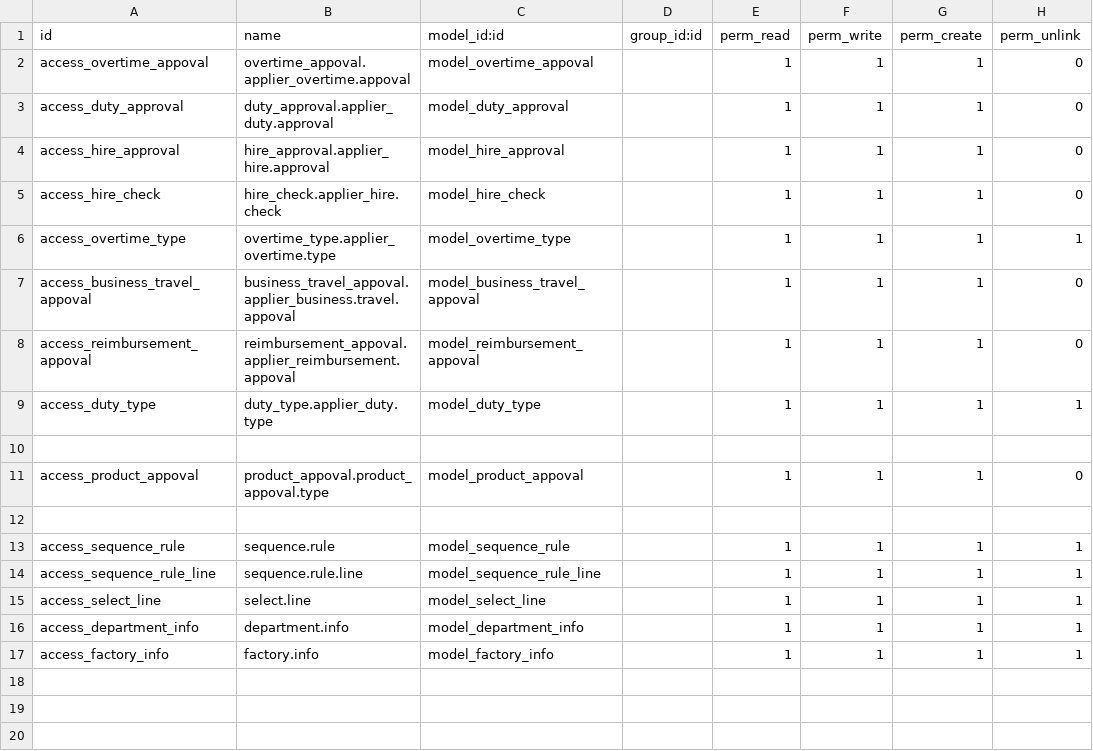
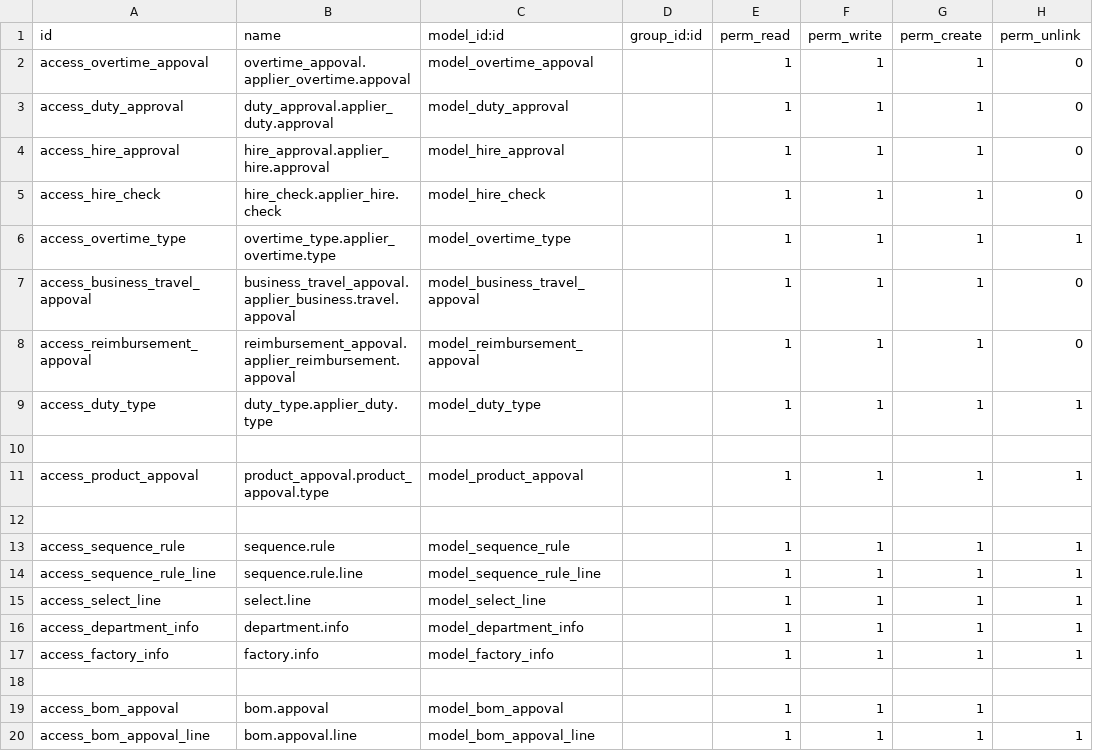
Before and after one commit to szcowork/testwork, a CSV file: cowork_ms/security/ir.model.access.csv, drawn as a sheet.

```diff
--- a/cowork_ms/security/ir.model.access.csv
+++ b/cowork_ms/security/ir.model.access.csv
@@ -10,3 +10,3 @@ access_duty_type,duty_type.applier_duty.type,model_duty_type,,1,1,1,1
 
-access_product_appoval,product_appoval.product_appoval.type,model_product_appoval,,1,1,1,0
+access_product_appoval,product_appoval.product_appoval.type,model_product_appoval,,1,1,1,1
 
@@ -17 +17,4 @@ access_department_info,department.info,model_department_info,,1,1,1,1
 access_factory_info,factory.info,model_factory_info,,1,1,1,1
+
+access_bom_appoval,bom.appoval,model_bom_appoval,,1,1,1,
+access_bom_appoval_line,bom.appoval.line,model_bom_appoval_line,,1,1,1,1
```
Also changed, not shown: 5 other files.
